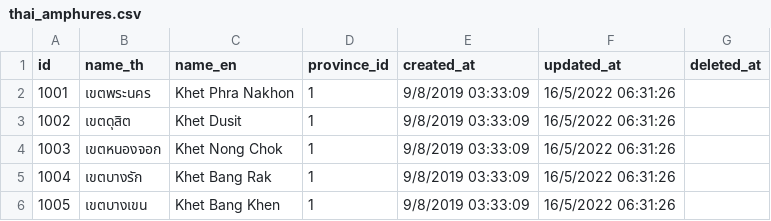
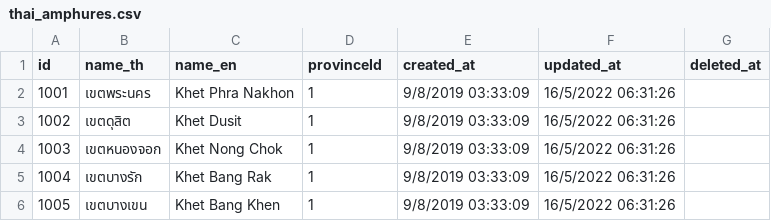
Before and after one commit to thckornrsm/ingrecare-system, a CSV file: csv/thai_amphures.csv, drawn as a sheet; only a part is shown.

Commit message:
Update thai_amphures.csv

```diff
--- a/csv/thai_amphures.csv
+++ b/csv/thai_amphures.csv
@@ -1,2 +1,2 @@
-"id","name_th","name_en","province_id","created_at","updated_at","deleted_at"
+"id","name_th","name_en","provinceId","created_at","updated_at","deleted_at"
 "1001","เขตพระนคร","Khet Phra Nakhon","1","9/8/2019 03:33:09","16/5/2022 06:31:26",
```
